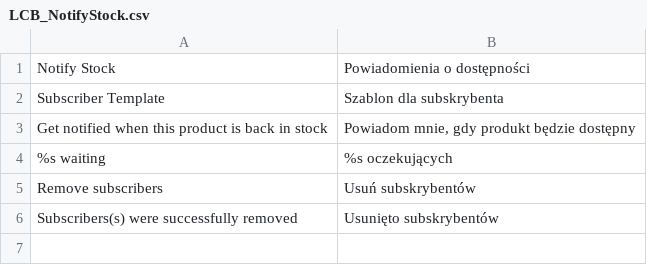
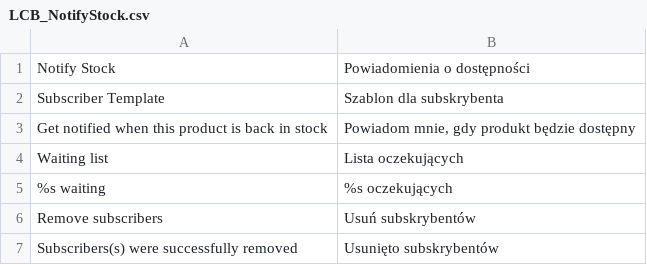
Before and after one commit to lcbrq/magento-LCB_NotifyStock, a CSV file: app/locale/pl_PL/LCB_NotifyStock.csv, drawn as a sheet.

Commit message:
Add waiting list translation

```diff
--- a/app/locale/pl_PL/LCB_NotifyStock.csv
+++ b/app/locale/pl_PL/LCB_NotifyStock.csv
@@ -3,2 +3,3 @@
 "Get notified when this product is back in stock","Powiadom mnie, gdy produkt będzie dostępny"
+"Waiting list","Lista oczekujących"
 "%s waiting","%s oczekujących"
```
